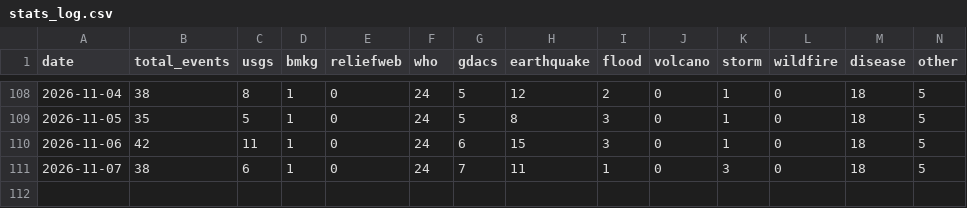
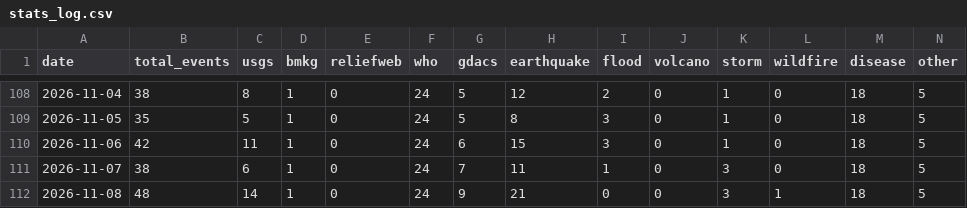
Before and after one commit to duleab/-CrisisLens., a CSV file: data/stats_log.csv, drawn as a sheet; only a part is shown, gaps mark what is left out; the diff names each change by its address in the sheet, - before the commit and + after, or states it on an @@ line.

```diff
--- a/data/stats_log.csv
+++ b/data/stats_log.csv
+row 112: 2026-11-08 | 48 | 14 | 1 | 0 | 24 | 9 | 21 | 0 | 0 | 3 | 1 | 18 | 5
```
Also changed, not shown: 2 other files.
